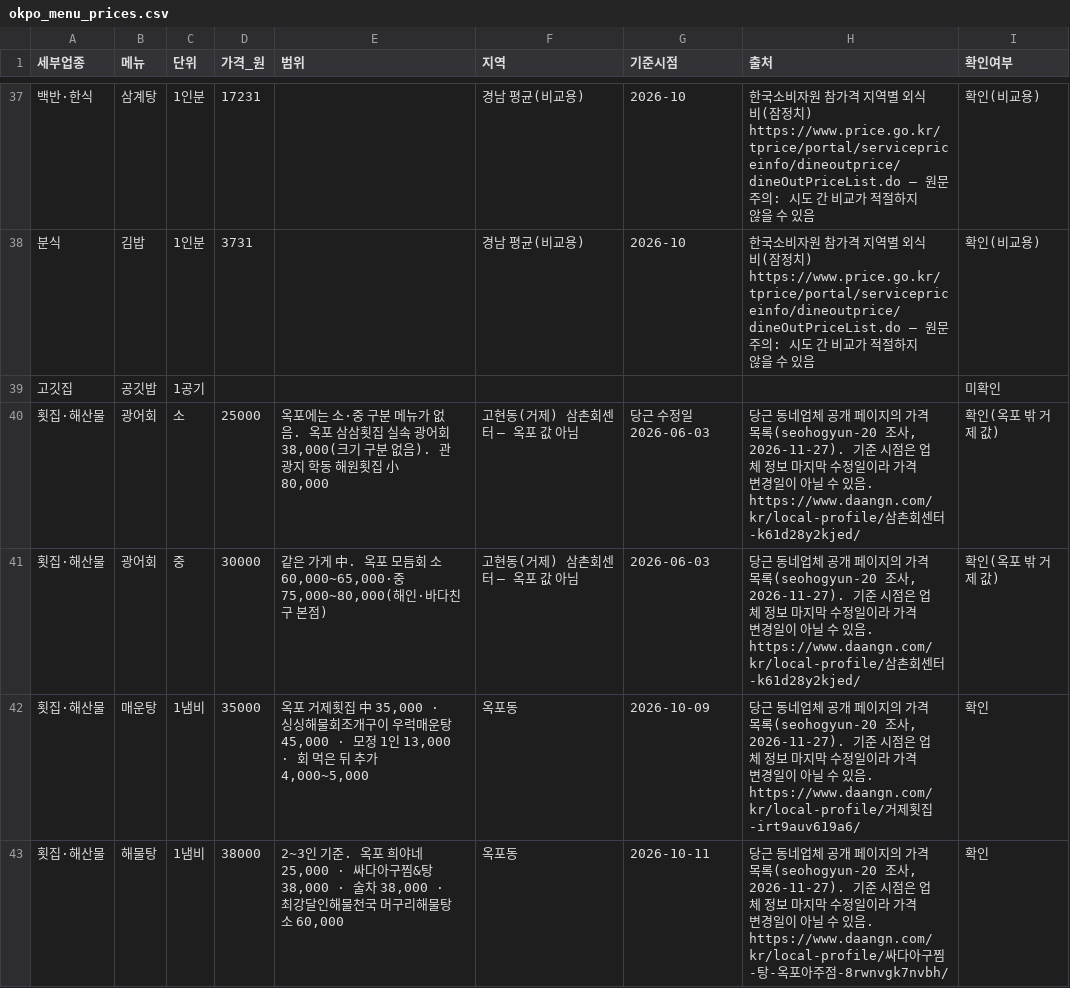
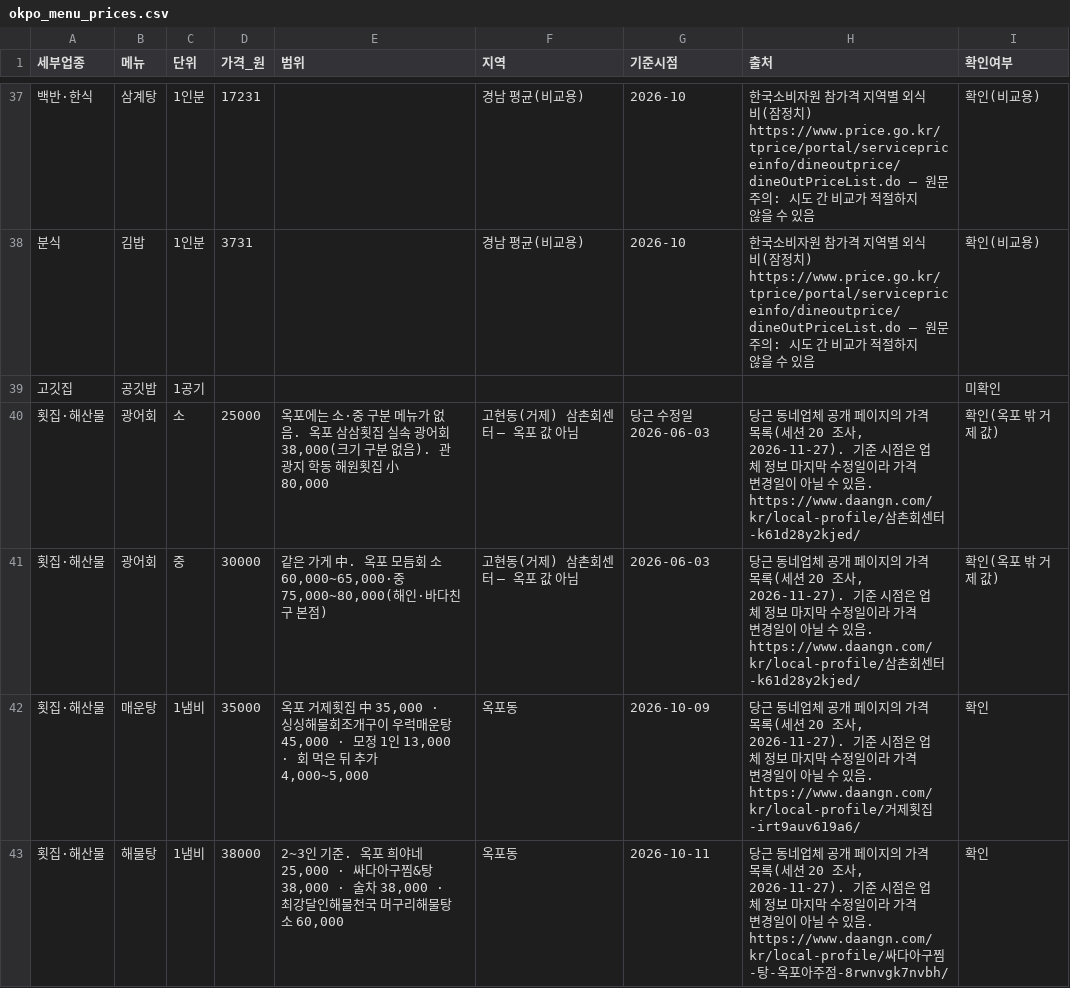
Before and after one commit to shg0110/busan_hackathon, a CSV file: data/processed/okpo_menu_prices.csv, drawn as a sheet; only a part is shown, gaps mark what is left out; the diff covers the shown part only.

```diff
--- a/data/processed/okpo_menu_prices.csv
+++ b/data/processed/okpo_menu_prices.csv
@@ -39,5 +39,5 @@
 고깃집,공깃밥,1공기,,,,,,미확인
-횟집·해산물,광어회,소,25000,"옥포에는 소·중 구분 메뉴가 없음. 옥포 삼삼횟집 실속 광어회 38,000(크기 구분 없음). 관광지 학동 해원횟집 小 80,000",고현동(거제) 삼촌회센터 — 옥포 값 아님,당근 수정일 2026-06-03,"당근 동네업체 공개 페이지의 가격 목록(seohogyun-20 조사, 2026-11-27). 기준 시점은 업체 정보 마지막 수정일이라 가격 변경일이 아닐 수 있음. https://www.daangn.com/kr/local-profile/삼촌회센터-k61d28y2kjed/",확인(옥포 밖 거제 값)
-횟집·해산물,광어회,중,30000,"같은 가게 中. 옥포 모듬회 소 60,000~65,000·중 75,000~80,000(해인·바다친구 본점)",고현동(거제) 삼촌회센터 — 옥포 값 아님,2026-06-03,"당근 동네업체 공개 페이지의 가격 목록(seohogyun-20 조사, 2026-11-27). 기준 시점은 업체 정보 마지막 수정일이라 가격 변경일이 아닐 수 있음. https://www.daangn.com/kr/local-profile/삼촌회센터-k61d28y2kjed/",확인(옥포 밖 거제 값)
-횟집·해산물,매운탕,1냄비,35000,"옥포 거제횟집 中 35,000 · 싱싱해물회조개구이 우럭매운탕 45,000 · 모정 1인 13,000 · 회 먹은 뒤 추가 4,000~5,000",옥포동,2026-10-09,"당근 동네업체 공개 페이지의 가격 목록(seohogyun-20 조사, 2026-11-27). 기준 시점은 업체 정보 마지막 수정일이라 가격 변경일이 아닐 수 있음. https://www.daangn.com/kr/local-profile/거제횟집-irt9auv619a6/",확인
-횟집·해산물,해물탕,1냄비,38000,"2~3인 기준. 옥포 희야네 25,000 · 싸다아구찜&탕 38,000 · 술차 38,000 · 최강달인해물천국 머구리해물탕 소 60,000",옥포동,2026-10-11,"당근 동네업체 공개 페이지의 가격 목록(seohogyun-20 조사, 2026-11-27). 기준 시점은 업체 정보 마지막 수정일이라 가격 변경일이 아닐 수 있음. https://www.daangn.com/kr/local-profile/싸다아구찜-탕-옥포아주점-8rwnvgk7nvbh/",확인
+횟집·해산물,광어회,소,25000,"옥포에는 소·중 구분 메뉴가 없음. 옥포 삼삼횟집 실속 광어회 38,000(크기 구분 없음). 관광지 학동 해원횟집 小 80,000",고현동(거제) 삼촌회센터 — 옥포 값 아님,당근 수정일 2026-06-03,"당근 동네업체 공개 페이지의 가격 목록(세션 20 조사, 2026-11-27). 기준 시점은 업체 정보 마지막 수정일이라 가격 변경일이 아닐 수 있음. https://www.daangn.com/kr/local-profile/삼촌회센터-k61d28y2kjed/",확인(옥포 밖 거제 값)
+횟집·해산물,광어회,중,30000,"같은 가게 中. 옥포 모듬회 소 60,000~65,000·중 75,000~80,000(해인·바다친구 본점)",고현동(거제) 삼촌회센터 — 옥포 값 아님,2026-06-03,"당근 동네업체 공개 페이지의 가격 목록(세션 20 조사, 2026-11-27). 기준 시점은 업체 정보 마지막 수정일이라 가격 변경일이 아닐 수 있음. https://www.daangn.com/kr/local-profile/삼촌회센터-k61d28y2kjed/",확인(옥포 밖 거제 값)
+횟집·해산물,매운탕,1냄비,35000,"옥포 거제횟집 中 35,000 · 싱싱해물회조개구이 우럭매운탕 45,000 · 모정 1인 13,000 · 회 먹은 뒤 추가 4,000~5,000",옥포동,2026-10-09,"당근 동네업체 공개 페이지의 가격 목록(세션 20 조사, 2026-11-27). 기준 시점은 업체 정보 마지막 수정일이라 가격 변경일이 아닐 수 있음. https://www.daangn.com/kr/local-profile/거제횟집-irt9auv619a6/",확인
+횟집·해산물,해물탕,1냄비,38000,"2~3인 기준. 옥포 희야네 25,000 · 싸다아구찜&탕 38,000 · 술차 38,000 · 최강달인해물천국 머구리해물탕 소 60,000",옥포동,2026-10-11,"당근 동네업체 공개 페이지의 가격 목록(세션 20 조사, 2026-11-27). 기준 시점은 업체 정보 마지막 수정일이라 가격 변경일이 아닐 수 있음. https://www.daangn.com/kr/local-profile/싸다아구찜-탕-옥포아주점-8rwnvgk7nvbh/",확인
```
Also changed, not shown: 12 edited cells elsewhere in this file, data/processed/okpo_menu_prices_extra.csv, 52 other files.
